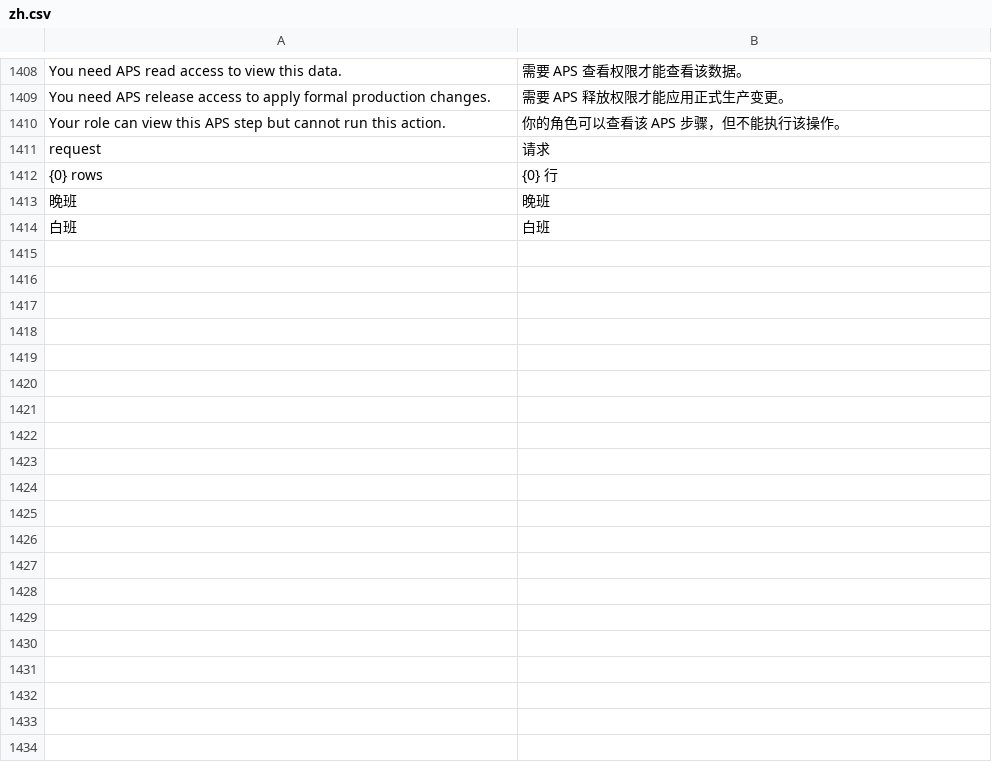
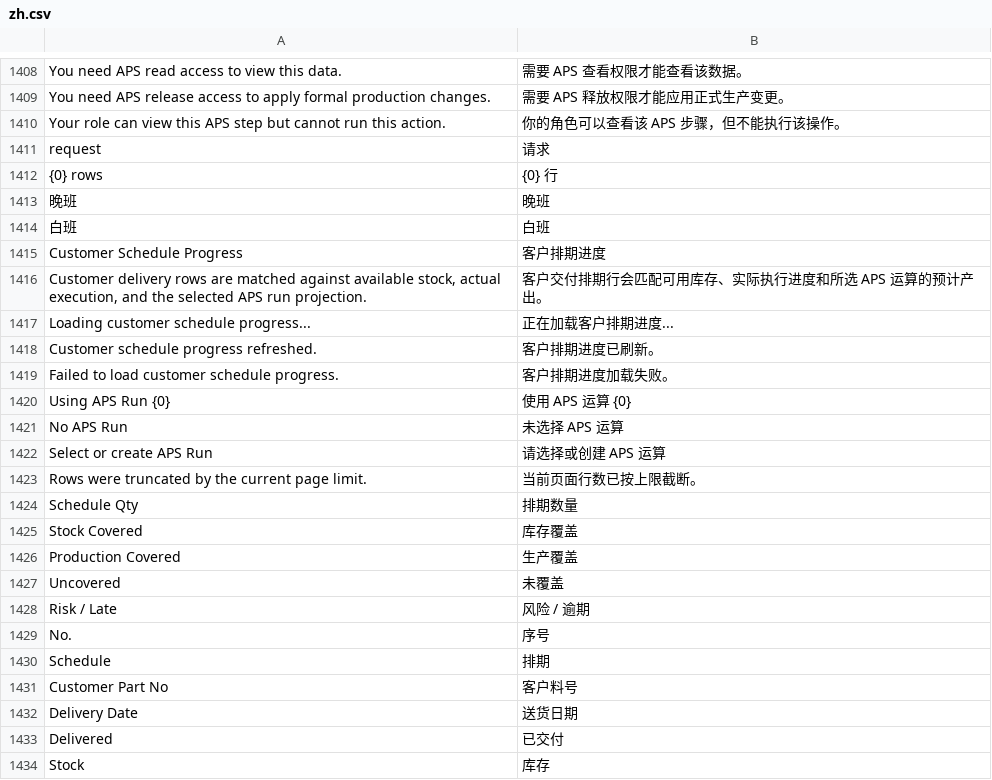
Before and after one commit to kaibowang-hash/injection_aps, a CSV file: injection_aps/translations/zh.csv, drawn as a sheet; only a part is shown, gaps mark what is left out; the diff covers the shown part only.

Commit message:
add customer schedule progress page

```diff
--- a/injection_aps/translations/zh.csv
+++ b/injection_aps/translations/zh.csv
@@ -1414 +1414,21 @@ request,请求
 白班,白班
+Customer Schedule Progress,客户排期进度
+"Customer delivery rows are matched against available stock, actual execution, and the selected APS run projection.",客户交付排期行会匹配可用库存、实际执行进度和所选 APS 运算的预计产出。
+Loading customer schedule progress...,正在加载客户排期进度...
+Customer schedule progress refreshed.,客户排期进度已刷新。
+Failed to load customer schedule progress.,客户排期进度加载失败。
+Using APS Run {0},使用 APS 运算 {0}
+No APS Run,未选择 APS 运算
+Select or create APS Run,请选择或创建 APS 运算
+Rows were truncated by the current page limit.,当前页面行数已按上限截断。
+Schedule Qty,排期数量
+Stock Covered,库存覆盖
+Production Covered,生产覆盖
+Uncovered,未覆盖
+Risk / Late,风险 / 逾期
+No.,序号
+Schedule,排期
+Customer Part No,客户料号
+Delivery Date,送货日期
+Delivered,已交付
+Stock,库存
```
Also changed, not shown: 26 added rows elsewhere in this file, 9 other files.
